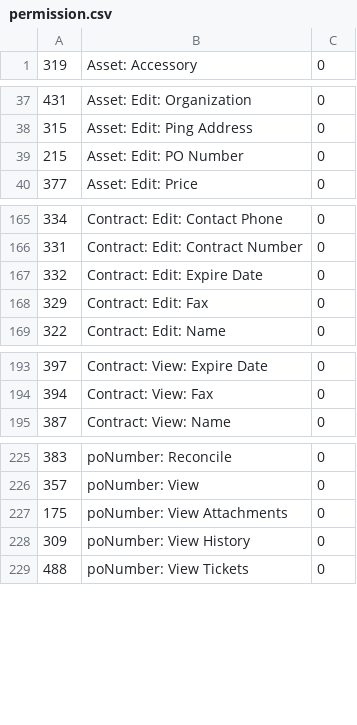
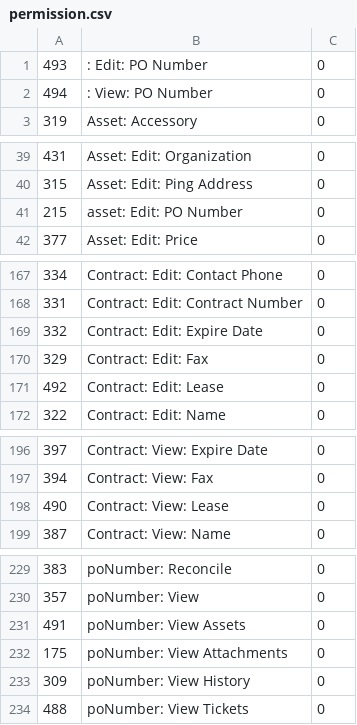
Before and after one commit to raystonge/tracker, a CSV file: sysUpdates/tables/permission.csv, drawn as a sheet; only a part is shown, gaps mark what is left out; the diff covers the shown part only.

```diff
--- a/sysUpdates/tables/permission.csv
+++ b/sysUpdates/tables/permission.csv
@@ -1 +1,3 @@
+493,": Edit: PO Number","0"
+494,": View: PO Number","0"
 319,"Asset: Accessory","0"
@@ -38,3 +40,3 @@
 315,"Asset: Edit: Ping Address","0"
-215,"Asset: Edit: PO Number","0"
+215,"asset: Edit: PO Number","0"
 377,"Asset: Edit: Price","0"
@@ -168,2 +170,3 @@
 329,"Contract: Edit: Fax","0"
+492,"Contract: Edit: Lease","0"
 322,"Contract: Edit: Name","0"
@@ -194,2 +197,3 @@
 394,"Contract: View: Fax","0"
+490,"Contract: View: Lease","0"
 387,"Contract: View: Name","0"
@@ -226,2 +230,3 @@
 357,"poNumber: View","0"
+491,"poNumber: View Assets","0"
 175,"poNumber: View Attachments","0"
```
Also changed, not shown: 1 edited cell elsewhere in this file, sysUpdates/tables/assetType.csv, sysUpdates/tables/control.csv, 31 other files.
